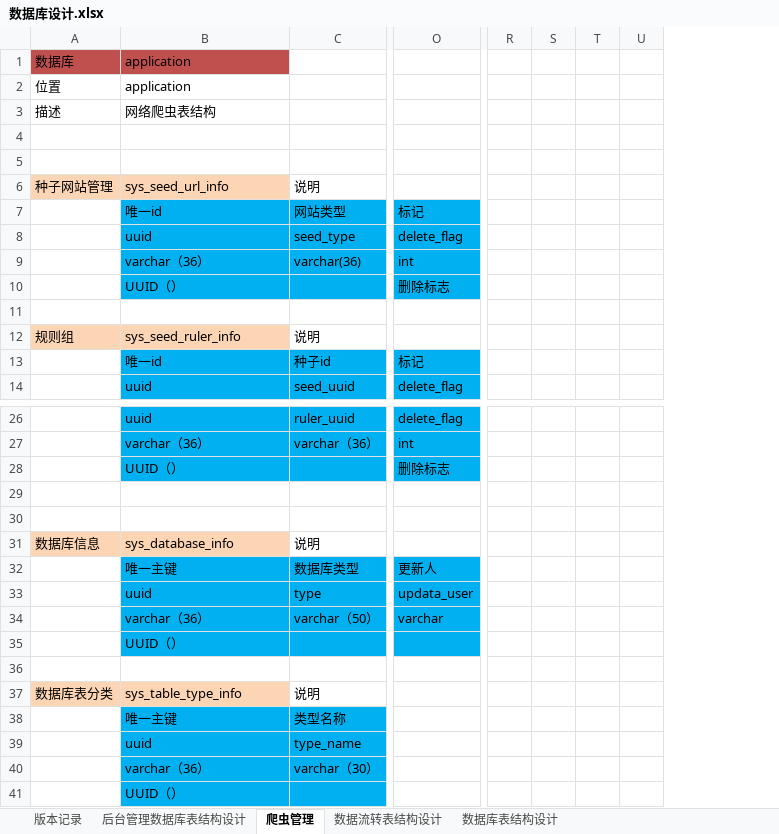
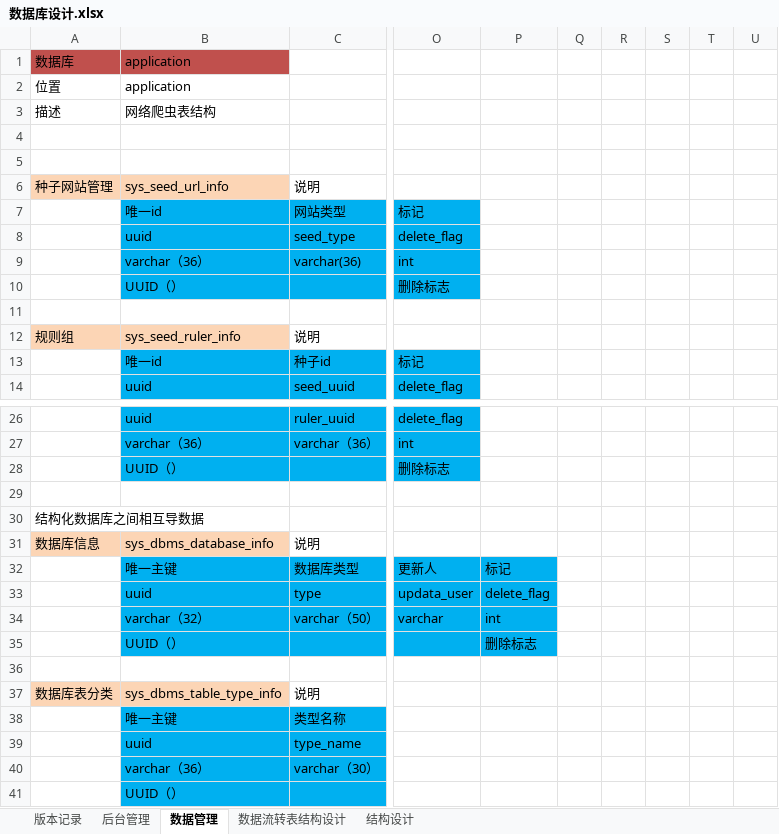
Before and after one commit to 514840279/danyuan-application, an Excel workbook: design/数据库设计.xlsx, sheet 数据管理, drawn as a sheet; only a part is shown, gaps mark what is left out; values as stored, in another font and other column widths than the file's, no borders; removed rows and columns are numbered as before the commit, all else as after; rows hold the shown columns only; the diff covers the shown part only; the diff names each change by its address in the sheet, - before the commit and + after, or states it on an @@ line.

```diff
--- a/design/数据库设计.xlsx (sheet 数据管理)
+++ b/design/数据库设计.xlsx (sheet 数据管理)
-sheet tab: 后台管理数据库表结构设计
+sheet tab: 后台管理
-sheet tab: 爬虫管理
+sheet tab: 数据管理
-sheet tab: 数据库表结构设计
+sheet tab: 结构设计
+column P, empty
+column Q, empty
+column R, empty
+column S, empty
+column T, empty
+column U, empty
-column R, empty
-column S, empty
-column T, empty
-column U, empty
+row 30: 结构化数据库之间相互导数据
+row 31: 数据库信息 | sys_dbms_database_info | 说明
+row 32:  | 唯一主键 | 数据库类型 | 更新人 | 标记
+row 33:  | uuid | type | updata_user | delete_flag
+row 34:  | varchar（32） | varchar（50） | varchar | int
+row 35:  | UUID（） |  |  | 删除标志
-row 31: 数据库信息 | sys_database_info | 说明
-row 32:  | 唯一主键 | 数据库类型 | 更新人
-row 33:  | uuid | type | updata_user
-row 34:  | varchar（36） | varchar（50） | varchar
-row 35:  | UUID（）
-row 36: (empty)
-B37: sys_table_type_info
+B37: sys_dbms_table_type_info
```
Also changed, not shown: 14 added rows, 14 removed rows, 36 edited cells and cell formats elsewhere in this sheet, 39 other files.
